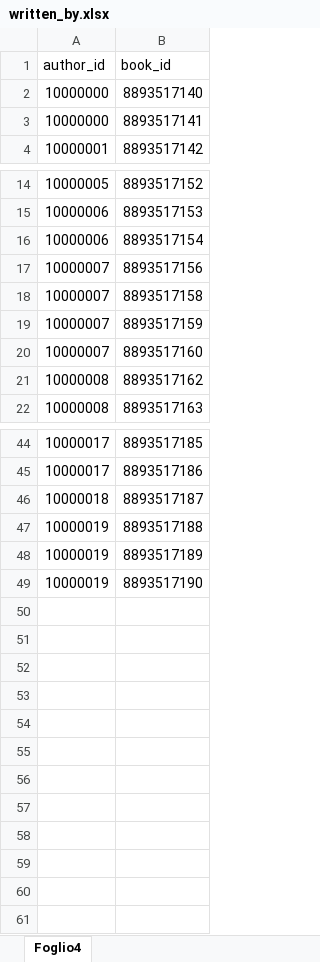
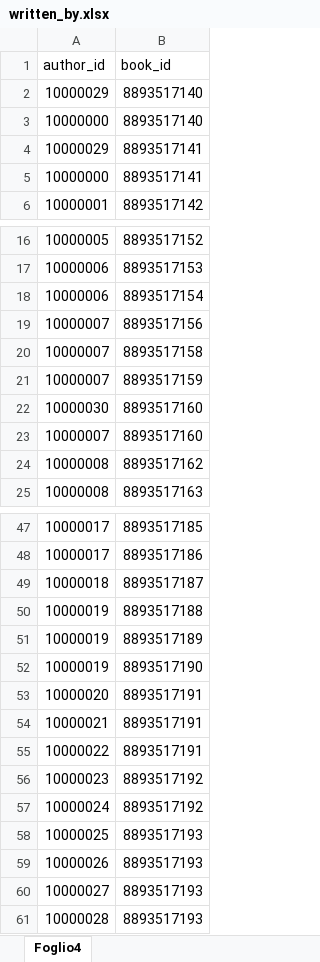
Before and after one commit to carmine-alberto/bookaholic, an Excel workbook: csv/sources/written_by.xlsx, sheet Foglio4, drawn as a sheet; only a part is shown, gaps mark what is left out; values as stored, in another font and other column widths than the file's, no borders; the diff names each change by its address in the sheet, - before the commit and + after, or states it on an @@ line.

```diff
--- a/csv/sources/written_by.xlsx (sheet Foglio4)
+++ b/csv/sources/written_by.xlsx (sheet Foglio4)
+row 2: 10000029 | 8893517140
+row 4: 10000029 | 8893517141
+row 22: 10000030 | 8893517160
+row 53: 10000020 | 8893517191
+row 54: 10000021 | 8893517191
+row 55: 10000022 | 8893517191
+row 56: 10000023 | 8893517192
+row 57: 10000024 | 8893517192
+row 58: 10000025 | 8893517193
+row 59: 10000026 | 8893517193
+row 60: 10000027 | 8893517193
+row 61: 10000028 | 8893517193
```
Also changed, not shown: csv/sources/author.xlsx, csv/sources/book.xlsx, 7 other files.
